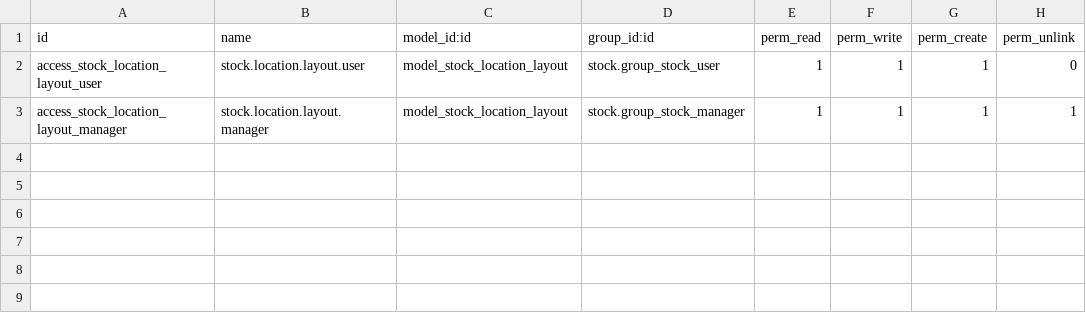
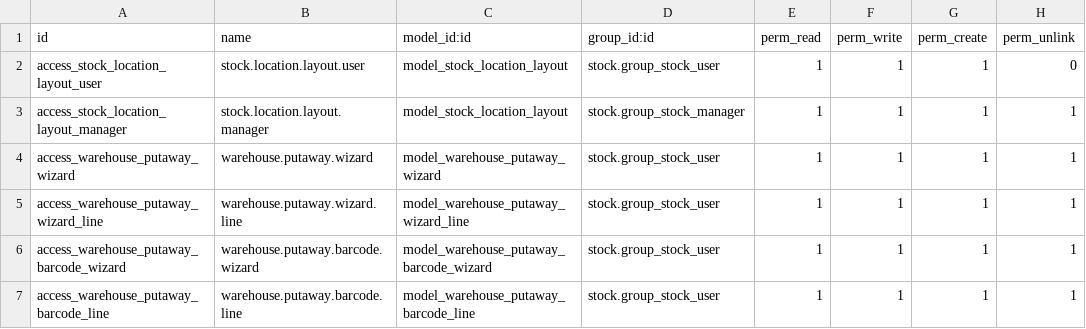
Before and after one commit to Vanh2003-FL/OdooHDI, a CSV file: hdi/hdi_warehouse_map/security/ir.model.access.csv, drawn as a sheet.

```diff
--- a/hdi/hdi_warehouse_map/security/ir.model.access.csv
+++ b/hdi/hdi_warehouse_map/security/ir.model.access.csv
@@ -3 +3,5 @@ access_stock_location_layout_user,stock.location.layout.user,model_stock_locatio
 access_stock_location_layout_manager,stock.location.layout.manager,model_stock_location_layout,stock.group_stock_manager,1,1,1,1
+access_warehouse_putaway_wizard,warehouse.putaway.wizard,model_warehouse_putaway_wizard,stock.group_stock_user,1,1,1,1
+access_warehouse_putaway_wizard_line,warehouse.putaway.wizard.line,model_warehouse_putaway_wizard_line,stock.group_stock_user,1,1,1,1
+access_warehouse_putaway_barcode_wizard,warehouse.putaway.barcode.wizard,model_warehouse_putaway_barcode_wizard,stock.group_stock_user,1,1,1,1
+access_warehouse_putaway_barcode_line,warehouse.putaway.barcode.line,model_warehouse_putaway_barcode_line,stock.group_stock_user,1,1,1,1
```
Also changed, not shown: 9 other files.
